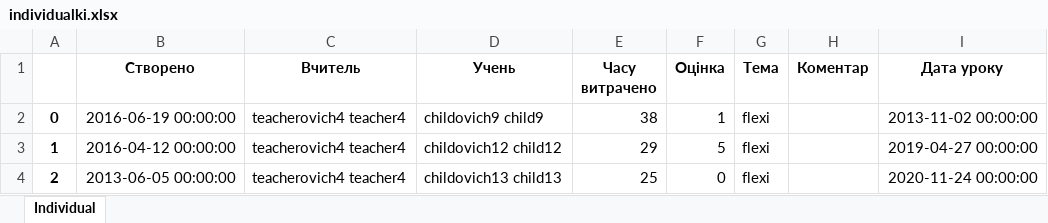
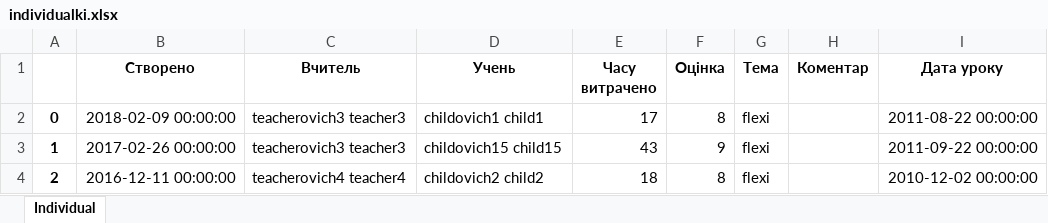
Before and after one commit to LoooMeN/reggio, an Excel workbook: individualki.xlsx, sheet Individual, drawn as a sheet; values as stored, in another font and other column widths than the file's, no borders; the diff names each change by its address in the sheet, - before the commit and + after, or states it on an @@ line.

```diff
--- a/individualki.xlsx (sheet Individual)
+++ b/individualki.xlsx (sheet Individual)
-B2 (Створено): 2016-06-19 00:00:00
+B2 (Створено): 2018-02-09 00:00:00
-C2:C3 (Вчитель): teacherovich4 teacher4
+C2:C3 (Вчитель): teacherovich3 teacher3
-D2 (Учень): childovich9 child9
+D2 (Учень): childovich1 child1
-E2 (Часу витрачено): 38
+E2 (Часу витрачено): 17
-F2 (Оцінка): 1
+F2 (Оцінка): 8
-I2 (Дата уроку): 2013-11-02 00:00:00
+I2 (Дата уроку): 2011-08-22 00:00:00
-B3 (Створено): 2016-04-12 00:00:00
+B3 (Створено): 2017-02-26 00:00:00
-D3 (Учень): childovich12 child12
+D3 (Учень): childovich15 child15
-E3 (Часу витрачено): 29
+E3 (Часу витрачено): 43
-F3 (Оцінка): 5
+F3 (Оцінка): 9
-I3 (Дата уроку): 2019-04-27 00:00:00
+I3 (Дата уроку): 2011-09-22 00:00:00
-B4 (Створено): 2013-06-05 00:00:00
+B4 (Створено): 2016-12-11 00:00:00
-D4 (Учень): childovich13 child13
+D4 (Учень): childovich2 child2
-E4 (Часу витрачено): 25
+E4 (Часу витрачено): 18
-F4 (Оцінка): 0
+F4 (Оцінка): 8
-I4 (Дата уроку): 2020-11-24 00:00:00
+I4 (Дата уроку): 2010-12-02 00:00:00
```
Also changed, not shown: 3 other files.
